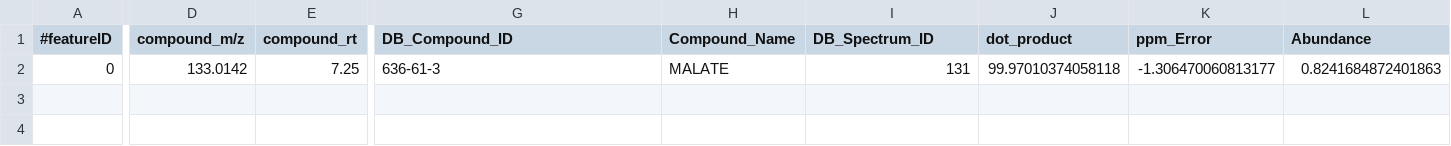
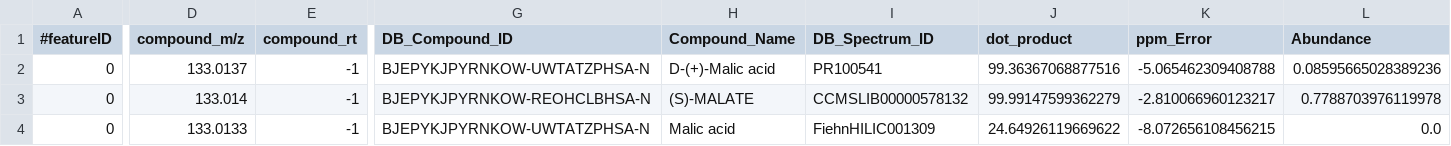
Before and after one commit to pattilab/DecoID, a CSV file: exampleData/Asp-Mal_1uM_5Da_decoID.csv, drawn as a sheet; only a part is shown, gaps mark what is left out; addresses are those after the commit; rows hold the shown columns only; the diff covers the shown part only; the diff names each change by its address in the sheet, - before the commit and + after, or states it on an @@ line.

```diff
--- a/exampleData/Asp-Mal_1uM_5Da_decoID.csv
+++ b/exampleData/Asp-Mal_1uM_5Da_decoID.csv
+row 2: 0 | 133.0137 | -1 | BJEPYKJPYRNKOW-UWTATZPHSA-N | D-(+)-Malic acid | PR100541 | 99.36367068877516 | -5.065462309408788 | 0.08595665028389236
-D3 (compound_m/z): 133.0142
+D3 (compound_m/z): 133.014
-E3 (compound_rt): 7.25
+E3 (compound_rt): -1
-G3 (DB_Compound_ID): 636-61-3
+G3 (DB_Compound_ID): BJEPYKJPYRNKOW-REOHCLBHSA-N
-H3 (Compound_Name): MALATE
+H3 (Compound_Name): (S)-MALATE
-I3 (DB_Spectrum_ID): 131
+I3 (DB_Spectrum_ID): CCMSLIB00000578132
-J3 (dot_product): 99.97010374058118
+J3 (dot_product): 99.99147599362279
-K3 (ppm_Error): -1.306470060813177
+K3 (ppm_Error): -2.810066960123217
-L3 (Abundance): 0.8241684872401863
+L3 (Abundance): 0.7788703976119978
+row 4: 0 | 133.0133 | -1 | BJEPYKJPYRNKOW-UWTATZPHSA-N | Malic acid | FiehnHILIC001309 | 24.64926119669622 | -8.072656108456215 | 0.0
```
Also changed, not shown: 1 edited cell elsewhere in this file, exampleData/Asp-Mal_1uM_5Da_scanInfo.csv, 4 other files.
